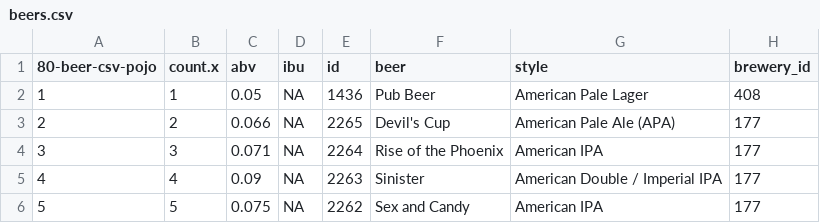
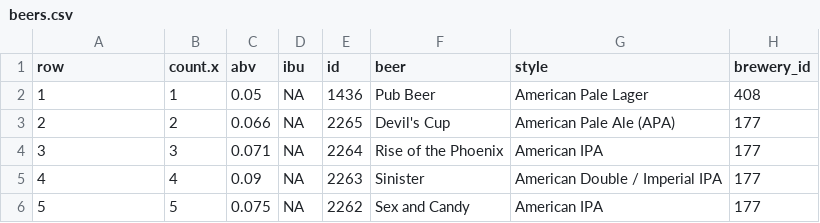
Before and after one commit to fusan1/spring-6-rest-mvc, a CSV file: src/main/resources/csvdata/beers.csv, drawn as a sheet; only a part is shown; the diff names each change by its address in the sheet, - before the commit and + after, or states it on an @@ line.

Commit message:
save beer csv to db

```diff
--- a/src/main/resources/csvdata/beers.csv
+++ b/src/main/resources/csvdata/beers.csv
-A1: 80-beer-csv-pojo
+A1: row
```
Also changed, not shown: 3 other files.
